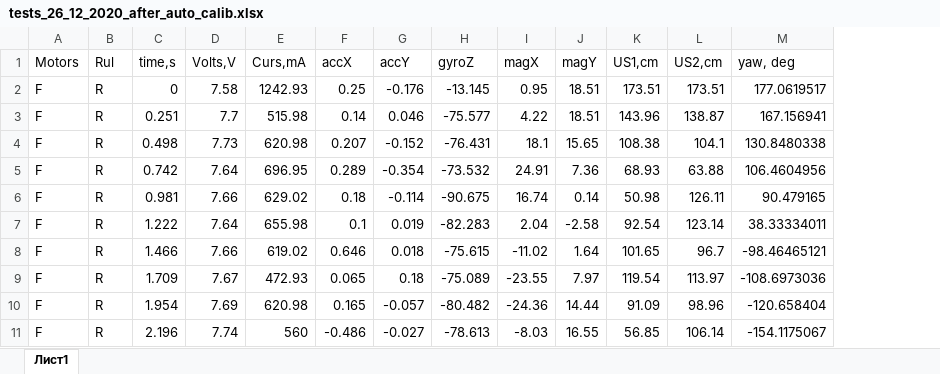
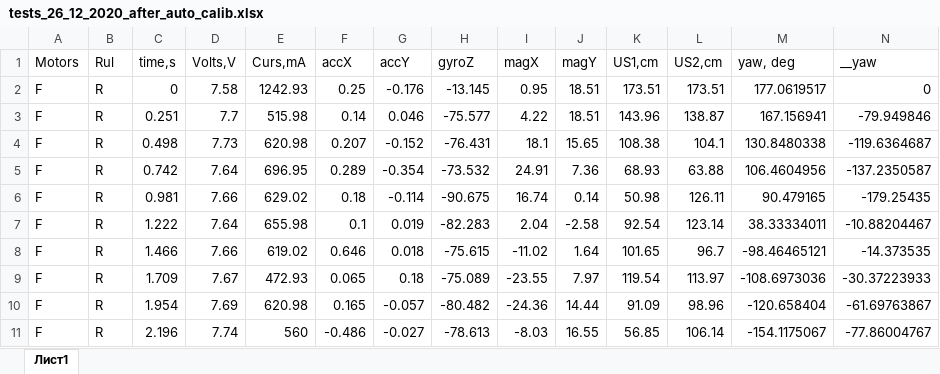
Before and after one commit to Owluska/RPi_car1.0_soft, an Excel workbook: analysis/tests_26_12_2020_after_auto_calib.xlsx, sheet Лист1, drawn as a sheet; only a part is shown; values as stored, in another font and other column widths than the file's, no borders; charts and pictures not drawn; the diff names each change by its address in the sheet, - before the commit and + after, or states it on an @@ line.

```diff
--- a/analysis/tests_26_12_2020_after_auto_calib.xlsx (sheet Лист1)
+++ b/analysis/tests_26_12_2020_after_auto_calib.xlsx (sheet Лист1)
+column N (__yaw), rows 2-11: 0 | -79.949846 | -119.6364687 | -137.2350587 | -179.25435 | -10.88204467 | -14.373535 | -30.37223933 | -61.69763867 | -77.86004767
```
Also changed, not shown: charts or pictures, 4 other files.
